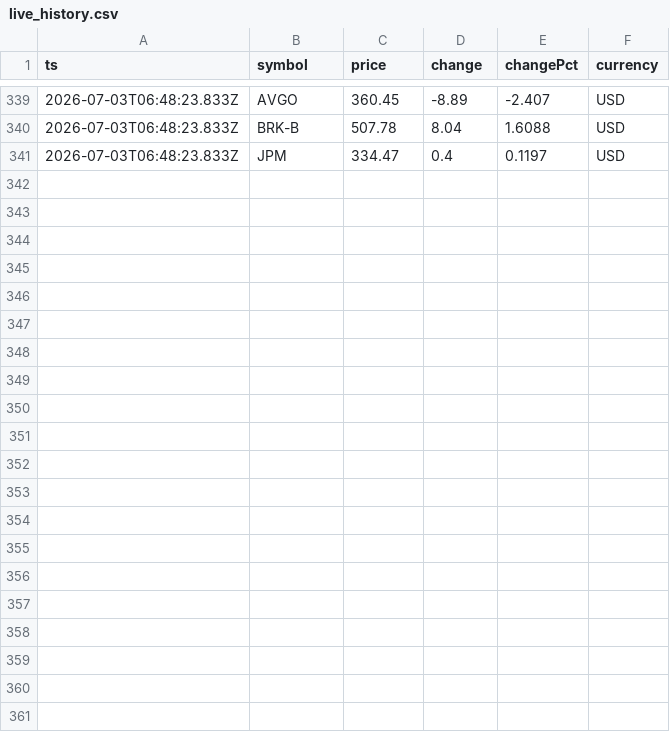
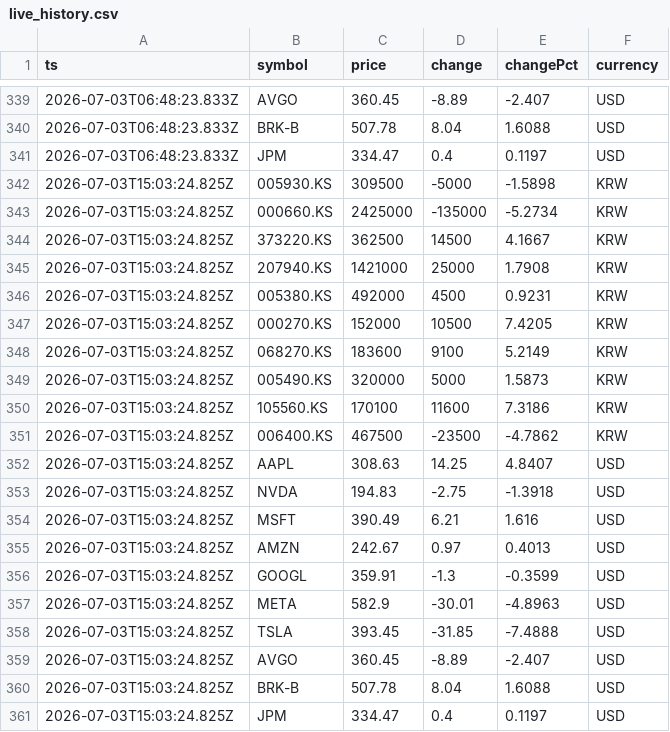
Before and after one commit to dev-jhjoo/morning-report-alpha, a CSV file: data/live_history.csv, drawn as a sheet; only a part is shown, gaps mark what is left out.

```diff
--- a/data/live_history.csv
+++ b/data/live_history.csv
@@ -341 +341,21 @@ ts,symbol,price,change,changePct,currency
 2026-07-03T06:48:23.833Z,JPM,334.47,0.4,0.1197,USD
+2026-07-03T15:03:24.825Z,005930.KS,309500,-5000,-1.5898,KRW
+2026-07-03T15:03:24.825Z,000660.KS,2425000,-135000,-5.2734,KRW
+2026-07-03T15:03:24.825Z,373220.KS,362500,14500,4.1667,KRW
+2026-07-03T15:03:24.825Z,207940.KS,1421000,25000,1.7908,KRW
+2026-07-03T15:03:24.825Z,005380.KS,492000,4500,0.9231,KRW
+2026-07-03T15:03:24.825Z,000270.KS,152000,10500,7.4205,KRW
+2026-07-03T15:03:24.825Z,068270.KS,183600,9100,5.2149,KRW
+2026-07-03T15:03:24.825Z,005490.KS,320000,5000,1.5873,KRW
+2026-07-03T15:03:24.825Z,105560.KS,170100,11600,7.3186,KRW
+2026-07-03T15:03:24.825Z,006400.KS,467500,-23500,-4.7862,KRW
+2026-07-03T15:03:24.825Z,AAPL,308.63,14.25,4.8407,USD
+2026-07-03T15:03:24.825Z,NVDA,194.83,-2.75,-1.3918,USD
+2026-07-03T15:03:24.825Z,MSFT,390.49,6.21,1.616,USD
+2026-07-03T15:03:24.825Z,AMZN,242.67,0.97,0.4013,USD
+2026-07-03T15:03:24.825Z,GOOGL,359.91,-1.3,-0.3599,USD
+2026-07-03T15:03:24.825Z,META,582.9,-30.01,-4.8963,USD
+2026-07-03T15:03:24.825Z,TSLA,393.45,-31.85,-7.4888,USD
+2026-07-03T15:03:24.825Z,AVGO,360.45,-8.89,-2.407,USD
+2026-07-03T15:03:24.825Z,BRK-B,507.78,8.04,1.6088,USD
+2026-07-03T15:03:24.825Z,JPM,334.47,0.4,0.1197,USD
```
Also changed, not shown: 1 other file.
